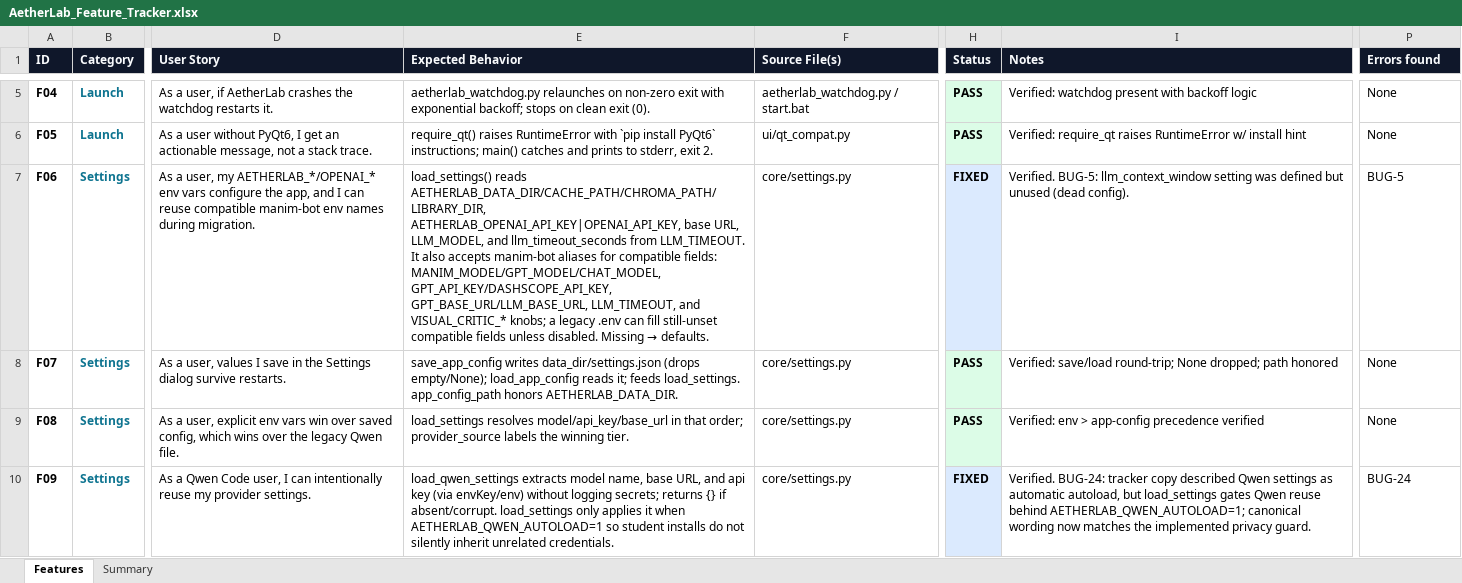
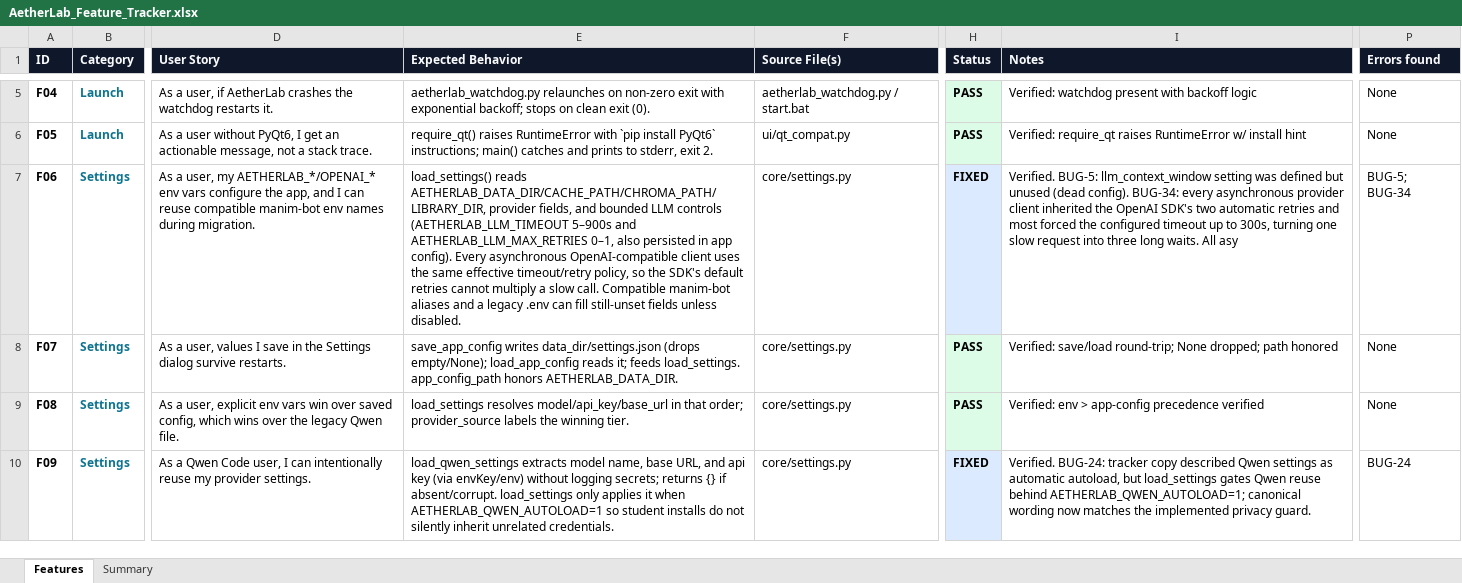
Before and after one commit to gopheriv/aetherlab, an Excel workbook: AetherLab_Feature_Tracker.xlsx, sheet Features, drawn as a sheet; only a part is shown, gaps mark what is left out; values as stored, in another font and other column widths than the file's, no borders; the diff names each change by its address in the sheet, - before the commit and + after, or states it on an @@ line.

```diff
--- a/AetherLab_Feature_Tracker.xlsx (sheet Features)
+++ b/AetherLab_Feature_Tracker.xlsx (sheet Features)
@@ E7 (Expected Behavior): …reads AETHERLAB_DATA_DIR/CACHE_PATH/CHROMA_PATH/LIBRARY_DIR, AETHERLAB_OPENAI_API_KEY|OPENAI_API_KEY, base URL, LLM_MODEL, and llm_timeout_seconds from LLM_TIMEOUT. It also accepts manim-bot aliases for compatible fields: MANIM_MODEL/GPT_MODEL/CHAT_MODEL, GPT_API_KEY/DASHSCOPE_API_KEY, GPT_BASE_URL/LLM_BASE_URL, LLM_TIMEOUT, and VISUAL_CRITIC_* knobs; a legacy .env can fill still-unset compatible fields unless disabled. Missing → defaults. → …reads AETHERLAB_DATA_DIR/CACHE_PATH/CHROMA_PATH/LIBRARY_DIR, provider fields, and bounded LLM controls (AETHERLAB_LLM_TIMEOUT 5–900s and AETHERLAB_LLM_MAX_RETRIES 0–1, also persisted in app config). Every asynchronous OpenAI-compatible client uses the same effective timeout/retry policy, so the SDK's default retries cannot multiply a slow call. Compatible manim-bot aliases and a legacy .env can fill still-unset fields unless disabled. @@
-I7 (Notes): …(dead config).
+I7 (Notes): …(dead config). BUG-34: every asynchronous provider client inherited the OpenAI SDK's two automatic retries and most forced the configured timeout up to 300s, turning one slow request into three long waits. All asy
-P7 (Errors found): BUG-5
+P7 (Errors found): BUG-5; BUG-34
```
Also changed, not shown: 11 other files.
